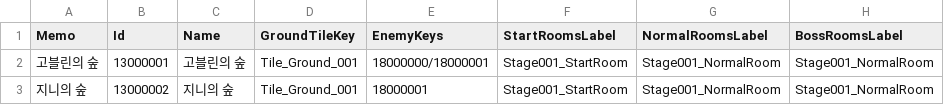
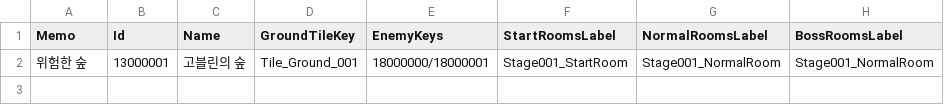
Before and after one commit to JIN5EOK/DungeonShooter, a CSV file: Assets/_DataTables/Tables/StageConfigTable.csv, drawn as a sheet.

```diff
--- a/Assets/_DataTables/Tables/StageConfigTable.csv
+++ b/Assets/_DataTables/Tables/StageConfigTable.csv
@@ -1,3 +1,2 @@
 Memo,Id,Name,GroundTileKey,EnemyKeys,StartRoomsLabel,NormalRoomsLabel,BossRoomsLabel
-고블린의 숲,13000001,고블린의 숲,Tile_Ground_001,18000000/18000001,Stage001_StartRoom,Stage001_NormalRoom,Stage001_NormalRoom
-지니의 숲,13000002,지니의 숲,Tile_Ground_001,18000001,Stage001_StartRoom,Stage001_NormalRoom,Stage001_NormalRoom
+위험한 숲,13000001,고블린의 숲,Tile_Ground_001,18000000/18000001,Stage001_StartRoom,Stage001_NormalRoom,Stage001_NormalRoom
```
Also changed, not shown: Assets/_DataTables/Tables/ItemTable.csv, Assets/_DataTables/Tables/PlayerConfigTable.csv, 4 other files.
